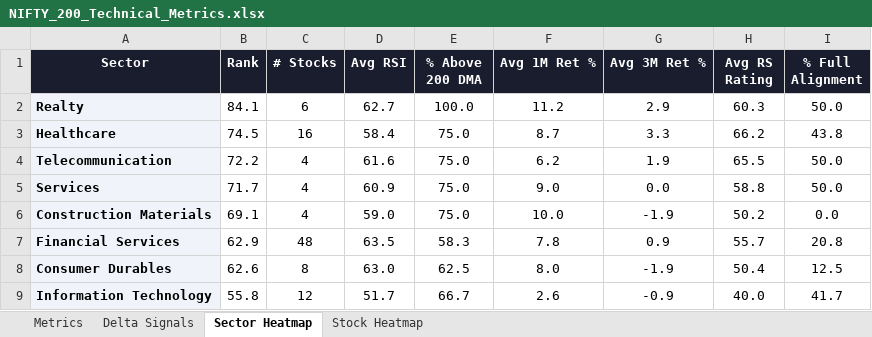
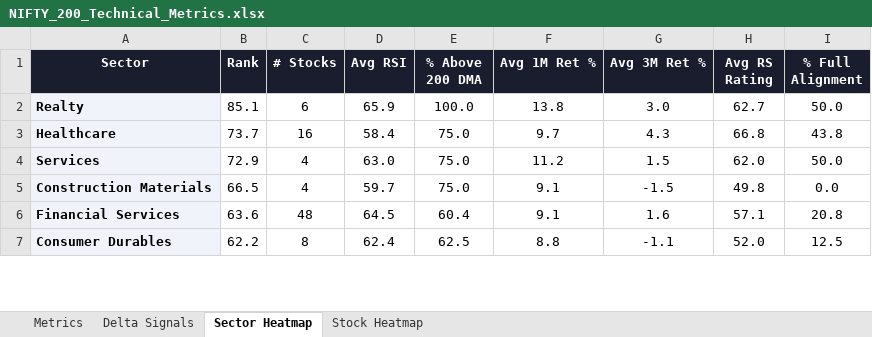
Before and after one commit to RanjitChennai/market-reports, an Excel workbook: NIFTY_200_Technical_Metrics.xlsx, sheet Sector Heatmap, drawn as a sheet; only a part is shown; values as stored, in another font and other column widths than the file's, no borders; conditional formats not drawn; removed rows and columns are numbered as before the commit, all else as after; the diff covers the shown part only; the diff names each change by its address in the sheet, - before the commit and + after, or states it on an @@ line.

```diff
--- a/NIFTY_200_Technical_Metrics.xlsx (sheet Sector Heatmap)
+++ b/NIFTY_200_Technical_Metrics.xlsx (sheet Sector Heatmap)
-B2 (Rank): 84.1
+B2 (Rank): 85.1
-D2 (Avg RSI): 62.7
+D2 (Avg RSI): 65.9
-F2 (Avg 1M Ret %): 11.2
+F2 (Avg 1M Ret %): 13.8
-G2 (Avg 3M Ret %): 2.9
+G2 (Avg 3M Ret %): 3.0
-H2 (Avg RS Rating): 60.3
+H2 (Avg RS Rating): 62.7
-B3 (Rank): 74.5
+B3 (Rank): 73.7
-F3 (Avg 1M Ret %): 8.7
+F3 (Avg 1M Ret %): 9.7
-G3 (Avg 3M Ret %): 3.3
+G3 (Avg 3M Ret %): 4.3
-H3 (Avg RS Rating): 66.2
+H3 (Avg RS Rating): 66.8
-row 4: Telecommunication | 72.2 | 4 | 61.6 | 75.0 | 6.2 | 1.9 | 65.5 | 50.0
-B4 (Rank): 71.7
+B4 (Rank): 72.9
-D4 (Avg RSI): 60.9
+D4 (Avg RSI): 63.0
-F4 (Avg 1M Ret %): 9.0
+F4 (Avg 1M Ret %): 11.2
-G4 (Avg 3M Ret %): 0.0
+G4 (Avg 3M Ret %): 1.5
-H4 (Avg RS Rating): 58.8
+H4 (Avg RS Rating): 62.0
-B5 (Rank): 69.1
+B5 (Rank): 66.5
-D5 (Avg RSI): 59.0
+D5 (Avg RSI): 59.7
-F5 (Avg 1M Ret %): 10.0
+F5 (Avg 1M Ret %): 9.1
-G5 (Avg 3M Ret %): -1.9
+G5 (Avg 3M Ret %): -1.5
-H5 (Avg RS Rating): 50.2
+H5 (Avg RS Rating): 49.8
-B6 (Rank): 62.9
+B6 (Rank): 63.6
-D6 (Avg RSI): 63.5
+D6 (Avg RSI): 64.5
-E6 (% Above 200 DMA): 58.3
+E6 (% Above 200 DMA): 60.4
-F6 (Avg 1M Ret %): 7.8
+F6 (Avg 1M Ret %): 9.1
-G6 (Avg 3M Ret %): 0.9
+G6 (Avg 3M Ret %): 1.6
-H6 (Avg RS Rating): 55.7
+H6 (Avg RS Rating): 57.1
-B7 (Rank): 62.6
+B7 (Rank): 62.2
-D7 (Avg RSI): 63.0
+D7 (Avg RSI): 62.4
-F7 (Avg 1M Ret %): 8.0
+F7 (Avg 1M Ret %): 8.8
-G7 (Avg 3M Ret %): -1.9
+G7 (Avg 3M Ret %): -1.1
-H7 (Avg RS Rating): 50.4
+H7 (Avg RS Rating): 52.0
-row 9: Information Technology | 55.8 | 12 | 51.7 | 66.7 | 2.6 | -0.9 | 40.0 | 41.7
```
Also changed, not shown: 4 added rows, 2 removed rows and 40 edited cells elsewhere in this sheet, sheet Delta Signals, sheet Metrics, sheet Stock Heatmap.
